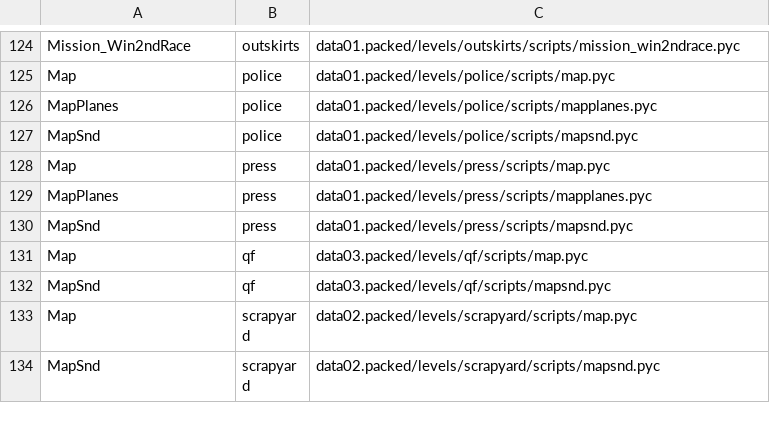
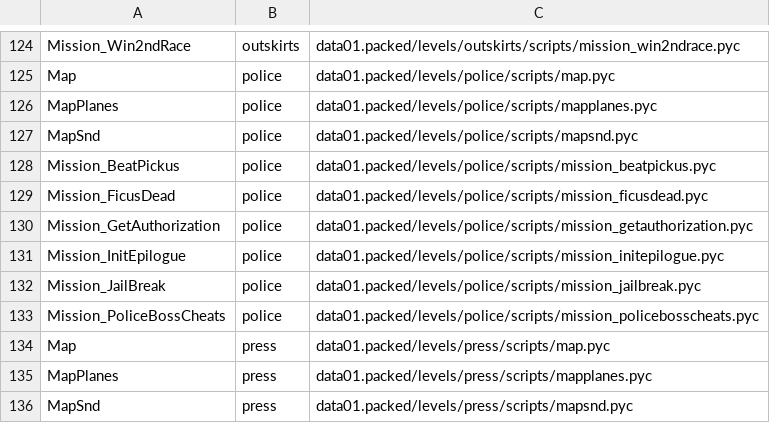
Before and after one commit to Blackwolf1337/scrapland, a TSV file: tools/modules/modules.tsv, drawn as a sheet; only a part is shown, gaps mark what is left out; the shorter side is filled out with more unchanged rows.

Commit message:
Level modules in C: the missions of Police
Mission_BeatPickus, Mission_FicusDead, Mission_GetAuthorization, Mission_InitEpilogue, Mission_JailBreak,
Mission_PoliceBossCheats (6 modules) are made from .mod files, their .pyc is not read.

```diff
--- a/tools/modules/modules.tsv
+++ b/tools/modules/modules.tsv
@@ -127,2 +127,8 @@ MapPlanes	police	data01.packed/levels/police/scripts/mapplanes.pyc
 MapSnd	police	data01.packed/levels/police/scripts/mapsnd.pyc
+Mission_BeatPickus	police	data01.packed/levels/police/scripts/mission_beatpickus.pyc
+Mission_FicusDead	police	data01.packed/levels/police/scripts/mission_ficusdead.pyc
+Mission_GetAuthorization	police	data01.packed/levels/police/scripts/mission_getauthorization.pyc
+Mission_InitEpilogue	police	data01.packed/levels/police/scripts/mission_initepilogue.pyc
+Mission_JailBreak	police	data01.packed/levels/police/scripts/mission_jailbreak.pyc
+Mission_PoliceBossCheats	police	data01.packed/levels/police/scripts/mission_policebosscheats.pyc
 Map	press	data01.packed/levels/press/scripts/map.pyc
```
Also changed, not shown: 7 other files.
